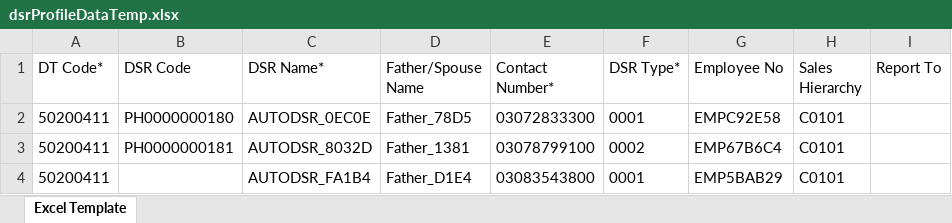
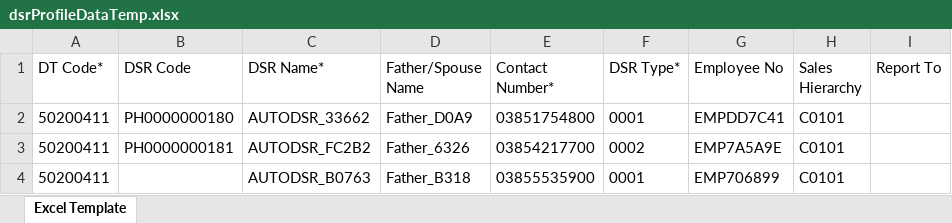
Before and after one commit to hadiimran00/ExcelGenerator, an Excel workbook: Resources/dsrProfileDataTemp.xlsx, sheet Excel Template, drawn as a sheet; only a part is shown; values as stored, in another font and other column widths than the file's, no borders; the diff names each change by its address in the sheet, - before the commit and + after, or states it on an @@ line.

```diff
--- a/Resources/dsrProfileDataTemp.xlsx (sheet Excel Template)
+++ b/Resources/dsrProfileDataTemp.xlsx (sheet Excel Template)
-C2 (DSR Name*): AUTODSR_0EC0E
+C2 (DSR Name*): AUTODSR_33662
-D2 (Father/Spouse Name): Father_78D5
+D2 (Father/Spouse Name): Father_D0A9
-E2 (Contact Number*): 03072833300
+E2 (Contact Number*): 03851754800
-G2 (Employee No): EMPC92E58
+G2 (Employee No): EMPDD7C41
-C3 (DSR Name*): AUTODSR_8032D
+C3 (DSR Name*): AUTODSR_FC2B2
-D3 (Father/Spouse Name): Father_1381
+D3 (Father/Spouse Name): Father_6326
-E3 (Contact Number*): 03078799100
+E3 (Contact Number*): 03854217700
-G3 (Employee No): EMP67B6C4
+G3 (Employee No): EMP7A5A9E
-C4 (DSR Name*): AUTODSR_FA1B4
+C4 (DSR Name*): AUTODSR_B0763
-D4 (Father/Spouse Name): Father_D1E4
+D4 (Father/Spouse Name): Father_B318
-E4 (Contact Number*): 03083543800
+E4 (Contact Number*): 03855535900
-G4 (Employee No): EMP5BAB29
+G4 (Employee No): EMP706899
```
Also changed, not shown: Resources/dsrProfileData.xlsx, 7 other files.
